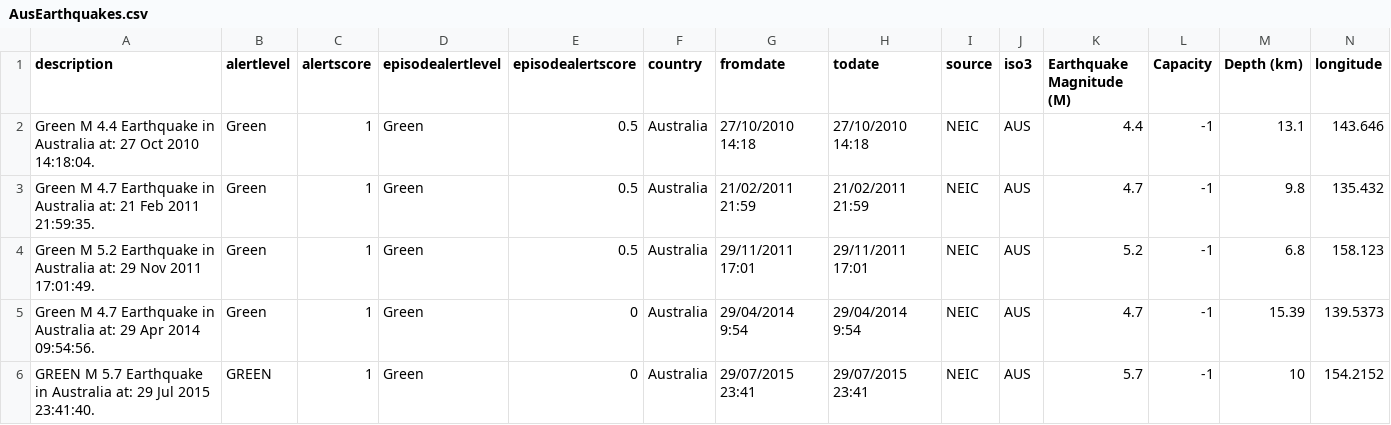
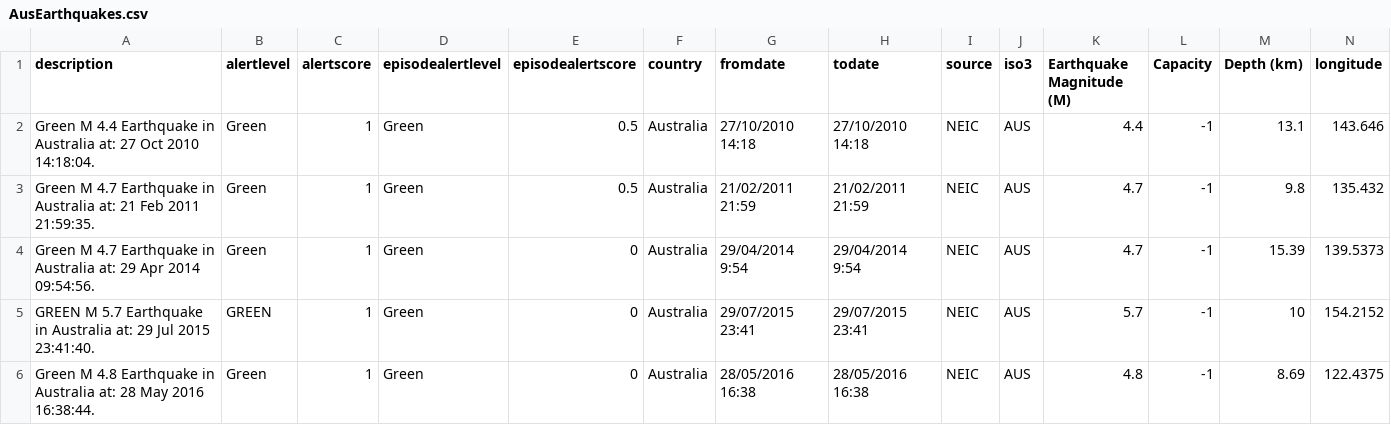
Before and after one commit to ShaneHettiarachchi/FIT3179-Data-Visualisation-2-new, a CSV file: Data/Australia/AusEarthquakes.csv, drawn as a sheet; only a part is shown; the shorter side is filled out with more unchanged rows; rows hold the shown columns only; the diff names each change by its address in the sheet, - before the commit and + after, or states it on an @@ line.

Commit message:
Update AusEarthquakes.csv

```diff
--- a/Data/Australia/AusEarthquakes.csv
+++ b/Data/Australia/AusEarthquakes.csv
-row 4: Green M 5.2 Earthquake in Australia at: 29 Nov 2011 17:01:49. | Green | 1 | Green | 0.5 | Australia | 29/11/2011 17:01 | 29/11/2011 17:01 | NEIC | AUS | 5.2 | -1 | 6.8 | 158.123
```
